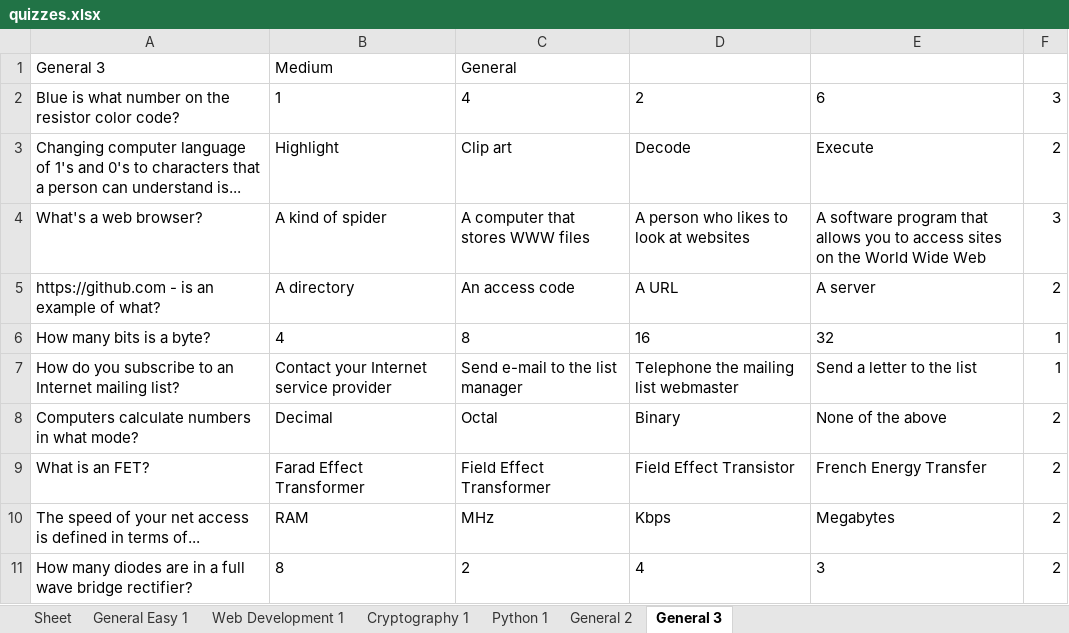
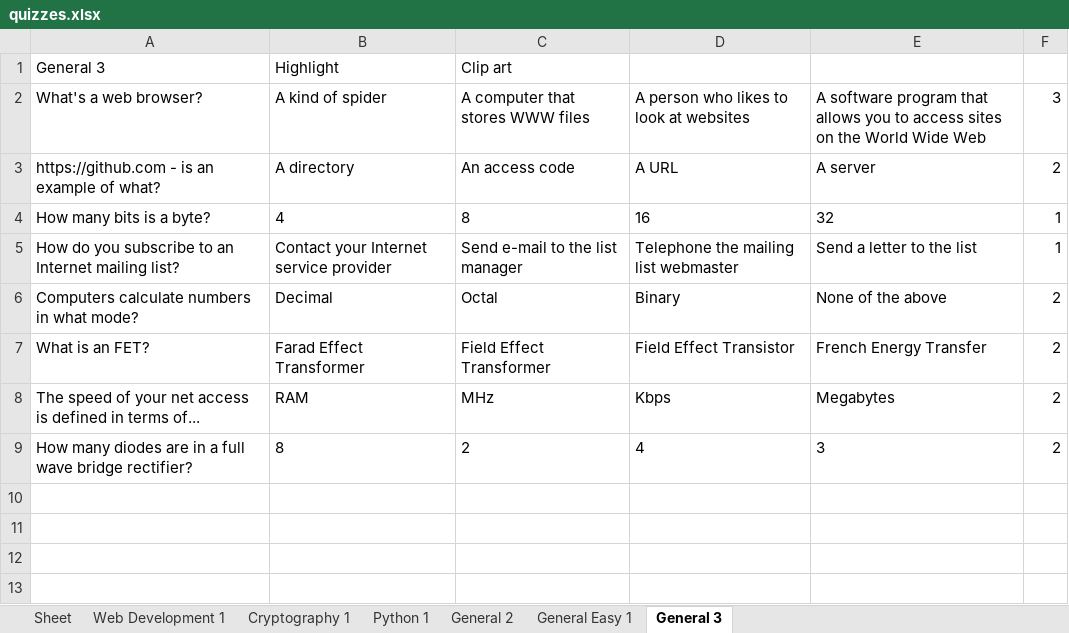
Before and after one commit to gb8462/ITCS103_Finals, an Excel workbook: quizzes.xlsx, sheet General 3, drawn as a sheet; values as stored, in another font and other column widths than the file's, no borders; the diff names each change by its address in the sheet, - before the commit and + after, or states it on an @@ line.

```diff
--- a/quizzes.xlsx (sheet General 3)
+++ b/quizzes.xlsx (sheet General 3)
@@ sheet tab order changed: Sheet | Web Development 1 | Cryptography 1 | Python 1 | General 2 | General Easy 1 | General 3 @@
-B1: Medium
+B1: Highlight
-C1: General
+C1: Clip art
-row 2: Blue is what number on the resistor color code? | 1 | 4 | 2 | 6 | 3
-row 3: Changing computer language of 1's and 0's to characters that a person can understand is... | Highlight | Clip art | Decode | Execute | 2
```
Also changed, not shown: sheet General Easy 1, users.xlsx, 1 other file.
